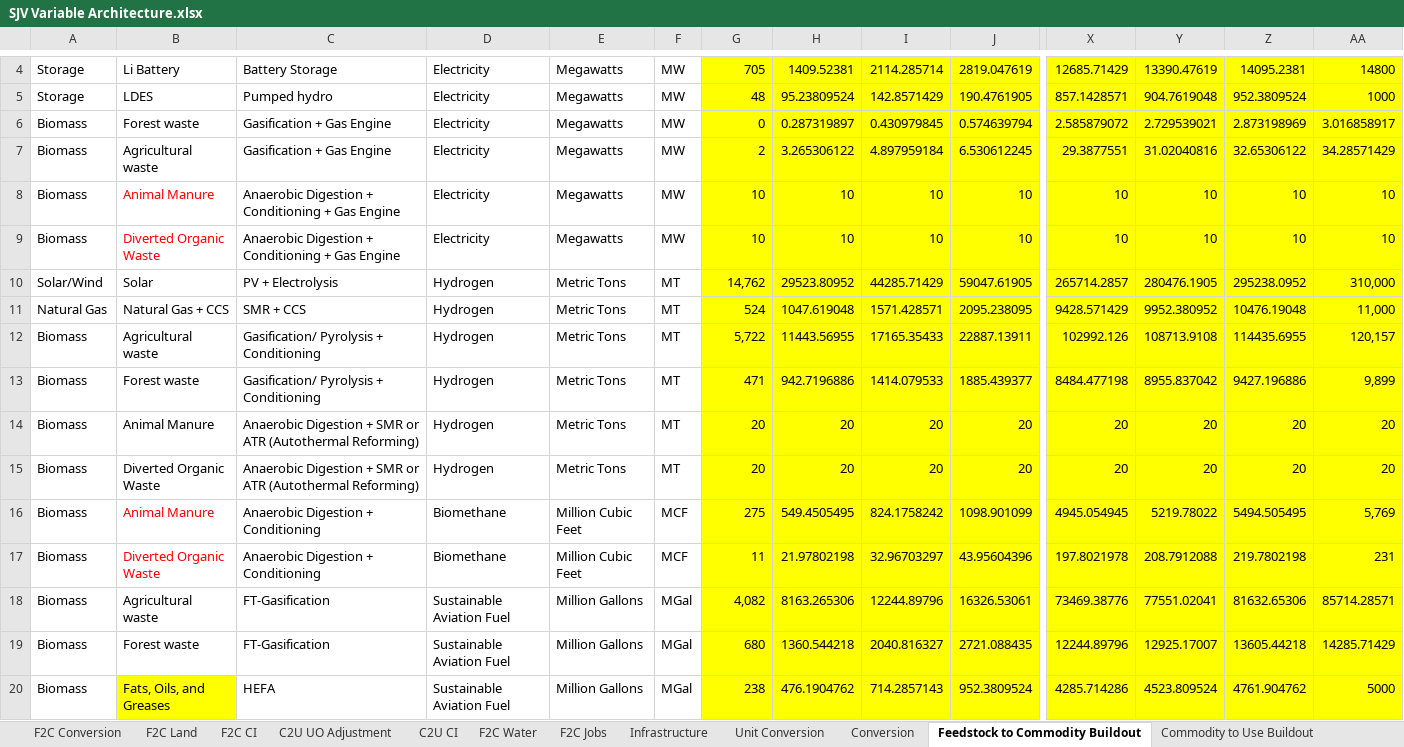
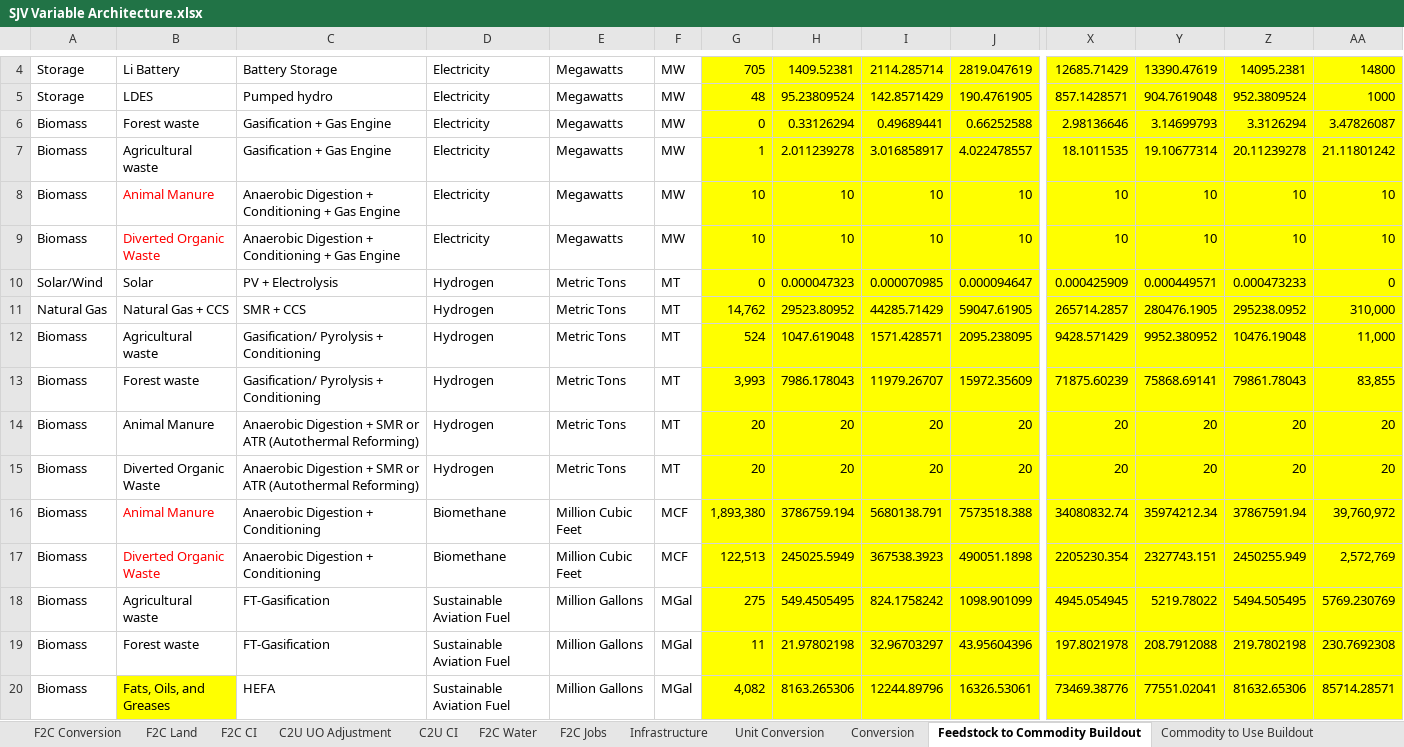
Before and after one commit to jarojasag/SJV, an Excel workbook: SJV Variable Architecture.xlsx, sheet Feedstock to Commodity Buildout, drawn as a sheet; only a part is shown, gaps mark what is left out; values as stored, in another font and other column widths than the file's, no borders; removed rows and columns are numbered as before the commit, all else as after; rows hold the shown columns only; the diff names each change by its address in the sheet, - before the commit and + after, or states it on an @@ line.

Commit message:
Update SJV Variable Architecture.xlsx
Updated conversion tab to remove biomethane

```diff
--- a/SJV Variable Architecture.xlsx (sheet Feedstock to Commodity Buildout)
+++ b/SJV Variable Architecture.xlsx (sheet Feedstock to Commodity Buildout)
-row 6: Biomass | Forest waste | Gasification + Gas Engine | Electricity | Megawatts | MW | 0 | 0.287319897 | 0.430979845 | 0.574639794 | 2.585879072 | 2.729539021 | 2.873198969 | 3.016858917
-row 7: Biomass | Agricultural waste | Gasification + Gas Engine | Electricity | Megawatts | MW | 2 | 3.265306122 | 4.897959184 | 6.530612245 | 29.3877551 | 31.02040816 | 32.65306122 | 34.28571429
+row 6: Biomass | Forest waste | Gasification + Gas Engine | Electricity | Megawatts | MW | 0 | 0.33126294 | 0.49689441 | 0.66252588 | 2.98136646 | 3.14699793 | 3.3126294 | 3.47826087
+row 7: Biomass | Agricultural waste | Gasification + Gas Engine | Electricity | Megawatts | MW | 1 | 2.011239278 | 3.016858917 | 4.022478557 | 18.1011535 | 19.10677314 | 20.11239278 | 21.11801242
+row 10: Solar/Wind | Solar | PV + Electrolysis | Hydrogen | Metric Tons | MT | 0 | 0.000047323 | 0.000070985 | 0.000094647 | 0.000425909 | 0.000449571 | 0.000473233 | 0
-A11: Solar/Wind
+A11: Natural Gas
-B11: Solar
+B11: Natural Gas + CCS
-C11: PV + Electrolysis
+C11: SMR + CCS
-A12: Natural Gas
+A12: Biomass
-B12: Natural Gas + CCS
+B12: Agricultural waste
-C12: SMR + CCS
+C12: Gasification/ Pyrolysis + Conditioning
-row 12: Biomass | Agricultural waste | Gasification/ Pyrolysis + Conditioning | Hydrogen | Metric Tons | MT | 5,722 | 11443.56955 | 17165.35433 | 22887.13911 | 102992.126 | 108713.9108 | 114435.6955 | 120,157
-row 13: Biomass | Forest waste | Gasification/ Pyrolysis + Conditioning | Hydrogen | Metric Tons | MT | 471 | 942.7196886 | 1414.079533 | 1885.439377 | 8484.477198 | 8955.837042 | 9427.196886 | 9,899
+row 13: Biomass | Forest waste | Gasification/ Pyrolysis + Conditioning | Hydrogen | Metric Tons | MT | 3,993 | 7986.178043 | 11979.26707 | 15972.35609 | 71875.60239 | 75868.69141 | 79861.78043 | 83,855
+row 16: Biomass | Animal Manure | Anaerobic Digestion + Conditioning | Biomethane | Million Cubic Feet | MCF | 1,893,380 | 3786759.194 | 5680138.791 | 7573518.388 | 34080832.74 | 35974212.34 | 37867591.94 | 39,760,972
+row 17: Biomass | Diverted Organic Waste | Anaerobic Digestion + Conditioning | Biomethane | Million Cubic Feet | MCF | 122,513 | 245025.5949 | 367538.3923 | 490051.1898 | 2205230.354 | 2327743.151 | 2450255.949 | 2,572,769
-B18: Animal Manure
+B18: Agricultural waste
-B18:B19 text colour: #FF0000
+B18:B19 text colour: black
-C18:C19: Anaerobic Digestion + Conditioning
+C18:C19: FT-Gasification
-D18:D19: Biomethane
+D18:D19: Sustainable Aviation Fuel
-E18:E19: Million Cubic Feet
+E18:E19: Million Gallons
-F18:F19: MCF
+F18:F19: MGal
-AA18: 5,769
+AA18: 5769.230769
-B19: Diverted Organic Waste
+B19: Forest waste
-AA19: 231
+AA19: 230.7692308
-B20: Agricultural waste
+B20: Fats, Oils, and Greases
-B20 fill: none
+B20 fill: #FFFF00
-C20: FT-Gasification
+C20: HEFA
-row 19: Biomass | Forest waste | FT-Gasification | Sustainable Aviation Fuel | Million Gallons | MGal | 680 | 1360.544218 | 2040.816327 | 2721.088435 | 12244.89796 | 12925.17007 | 13605.44218 | 14285.71429
-row 20: Biomass | Fats, Oils, and Greases | HEFA | Sustainable Aviation Fuel | Million Gallons | MGal | 238 | 476.1904762 | 714.2857143 | 952.3809524 | 4285.714286 | 4523.809524 | 4761.904762 | 5000
```
Also changed, not shown: sheet Commodity to Use Buildout, sheet Conversion, formulas that keep their value.
